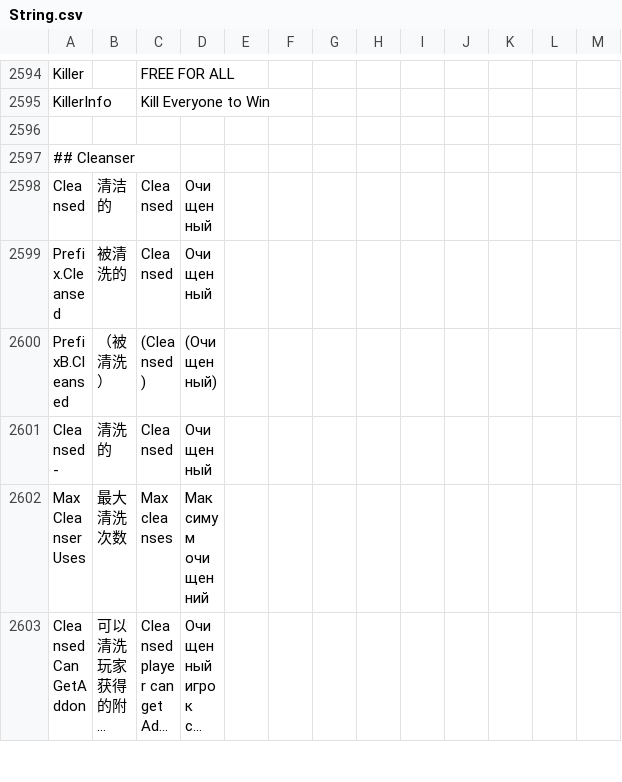
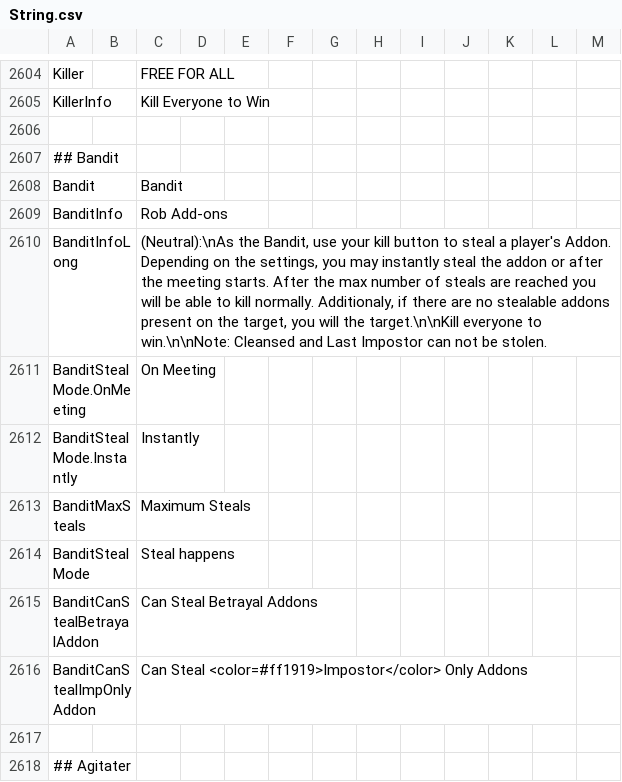
Before and after one commit to Gurge44/EndlessHostRoles, a CSV file: Resources/String.csv, drawn as a sheet; only a part is shown, gaps mark what is left out; the shorter side is filled out with more unchanged rows; long unchanged cells end in …; the diff covers the shown part only; the diff names each change by its address in the sheet, - before the commit and + after, or states it on an @@ line.

```diff
--- a/Resources/String.csv
+++ b/Resources/String.csv
+row 2607: ## Bandit
+row 2608: Bandit |  | Bandit
+row 2609: BanditInfo |  | Rob Add-ons
+row 2610: BanditInfoLong |  | (Neutral):\nAs the Bandit, use your kill button to steal a player's Addon. Depending on the settings, you may instantly steal the addon or after the meeting starts. After the max number of steals are reached you will be able to kill normally. Additionaly, if there are no stealable addons present on the target, you will the target.\n\nKill everyone to win.\n\nNote: Cleansed and Last Impostor can not be stolen.
+row 2611: BanditStealMode.OnMeeting |  | On Meeting
+row 2612: BanditStealMode.Instantly |  | Instantly
+row 2613: BanditMaxSteals |  | Maximum Steals
+row 2614: BanditStealMode |  | Steal happens
+row 2615: BanditCanStealBetrayalAddon |  | Can Steal Betrayal Addons
+row 2616: BanditCanStealImpOnlyAddon |  | Can Steal <color=#ff1919>Impostor</color> Only Addons
+row 2617: (empty)
+row 2618: ## Agitater
```
Also changed, not shown: 22 added rows and 25 edited cells elsewhere in this file, 1 other file.
